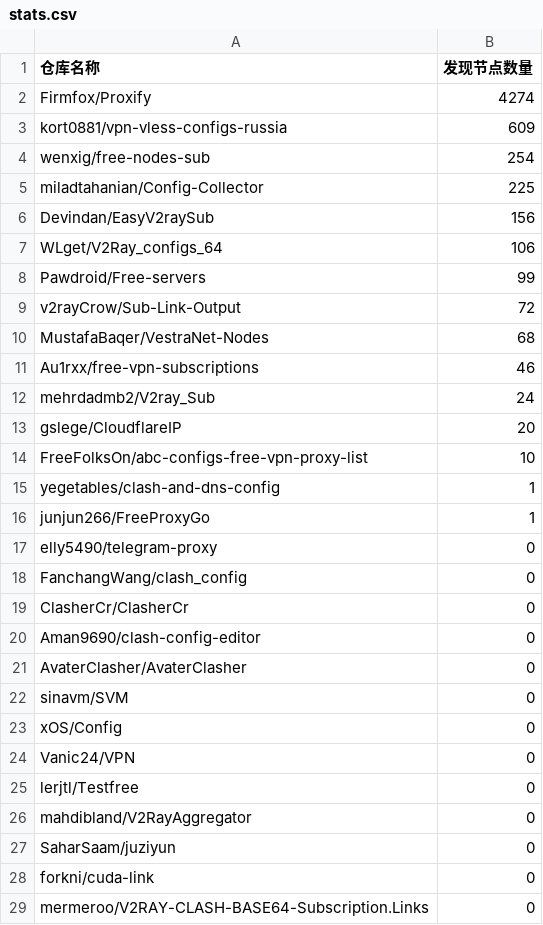
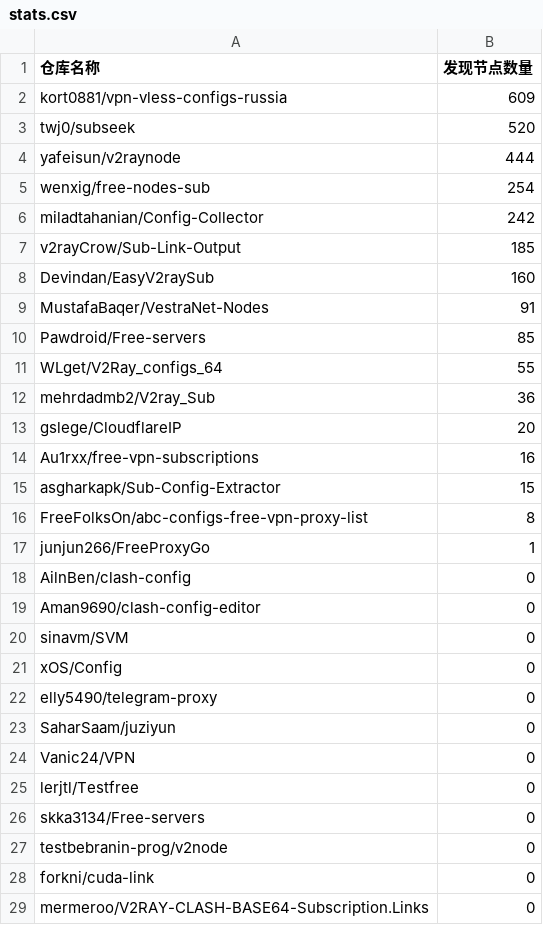
Before and after one commit to qjlxg/off, a CSV file: results/stats.csv, drawn as a sheet; only a part is shown; the diff covers the shown part only.

```diff
--- a/results/stats.csv
+++ b/results/stats.csv
@@ -1,28 +1,28 @@
 仓库名称,发现节点数量
-Firmfox/Proxify,4274
 kort0881/vpn-vless-configs-russia,609
+twj0/subseek,520
+yafeisun/v2raynode,444
 wenxig/free-nodes-sub,254
-miladtahanian/Config-Collector,225
-Devindan/EasyV2raySub,156
-WLget/V2Ray_configs_64,106
-Pawdroid/Free-servers,99
-v2rayCrow/Sub-Link-Output,72
-MustafaBaqer/VestraNet-Nodes,68
-Au1rxx/free-vpn-subscriptions,46
-mehrdadmb2/V2ray_Sub,24
+miladtahanian/Config-Collector,242
+v2rayCrow/Sub-Link-Output,185
+Devindan/EasyV2raySub,160
+MustafaBaqer/VestraNet-Nodes,91
+Pawdroid/Free-servers,85
+WLget/V2Ray_configs_64,55
+mehrdadmb2/V2ray_Sub,36
 gslege/CloudflareIP,20
-FreeFolksOn/abc-configs-free-vpn-proxy-list,10
-yegetables/clash-and-dns-config,1
+Au1rxx/free-vpn-subscriptions,16
+asgharkapk/Sub-Config-Extractor,15
+FreeFolksOn/abc-configs-free-vpn-proxy-list,8
 junjun266/FreeProxyGo,1
-elly5490/telegram-proxy,0
-FanchangWang/clash_config,0
-ClasherCr/ClasherCr,0
+AilnBen/clash-config,0
 Aman9690/clash-config-editor,0
-AvaterClasher/AvaterClasher,0
 sinavm/SVM,0
 xOS/Config,0
+elly5490/telegram-proxy,0
+SaharSaam/juziyun,0
 Vanic24/VPN,0
 lerjtl/Testfree,0
-mahdibland/V2RayAggregator,0
-SaharSaam/juziyun,0
+skka3134/Free-servers,0
+testbebranin-prog/v2node,0
 forkni/cuda-link,0
```
Also changed, not shown: 1 removed row elsewhere in this file, 1 other file.
